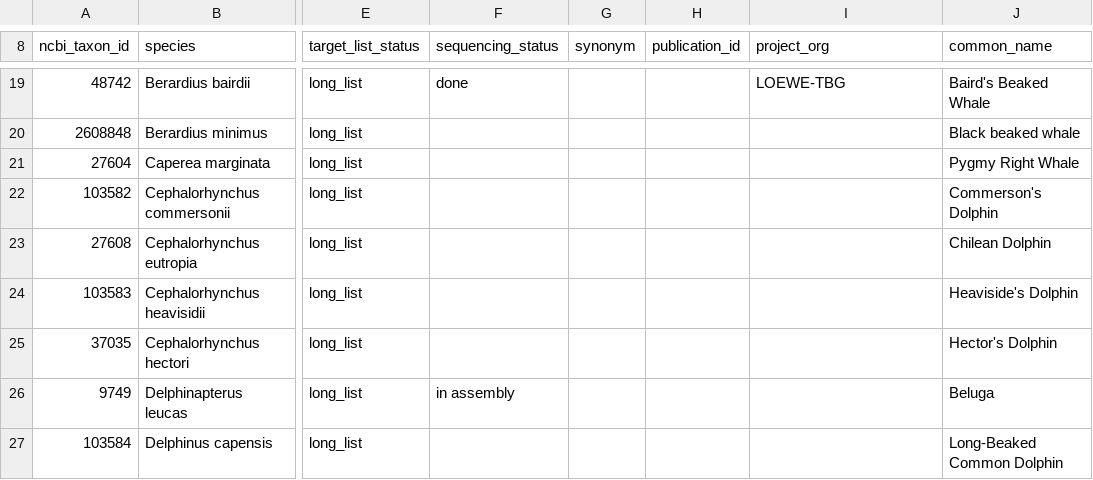
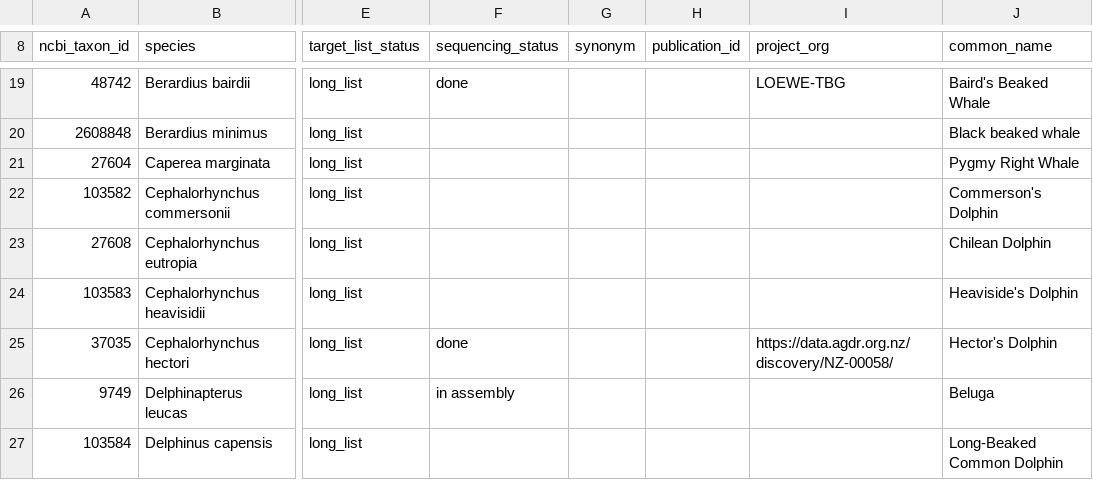
Before and after one commit to sebasalco/Cetacean-Genomes-Project, a TSV file: CGP_species_goat_masterlist.tsv, drawn as a sheet; only a part is shown, gaps mark what is left out; the diff names each change by its address in the sheet, - before the commit and + after, or states it on an @@ line.

Commit message:
Update CGP_species_goat_masterlist.tsv
added link for C. hectori genomes (2 subspecies), available through New Zealand Aotearoa Genomic Data Repository.

```diff
--- a/CGP_species_goat_masterlist.tsv
+++ b/CGP_species_goat_masterlist.tsv
-F25 (sequencing_status): (empty)
+F25 (sequencing_status): done
-I25 (project_org): (empty)
+I25 (project_org): https://data.agdr.org.nz/discovery/NZ-00058/
```
